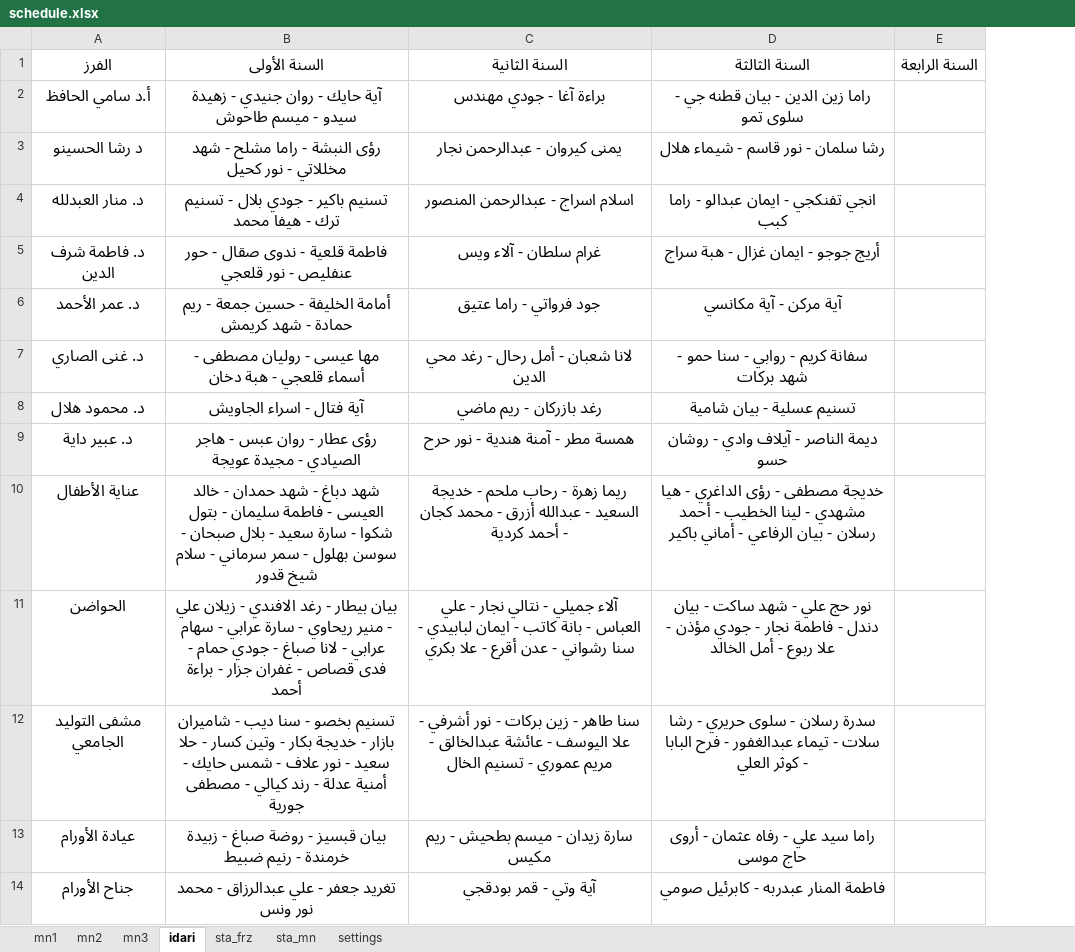
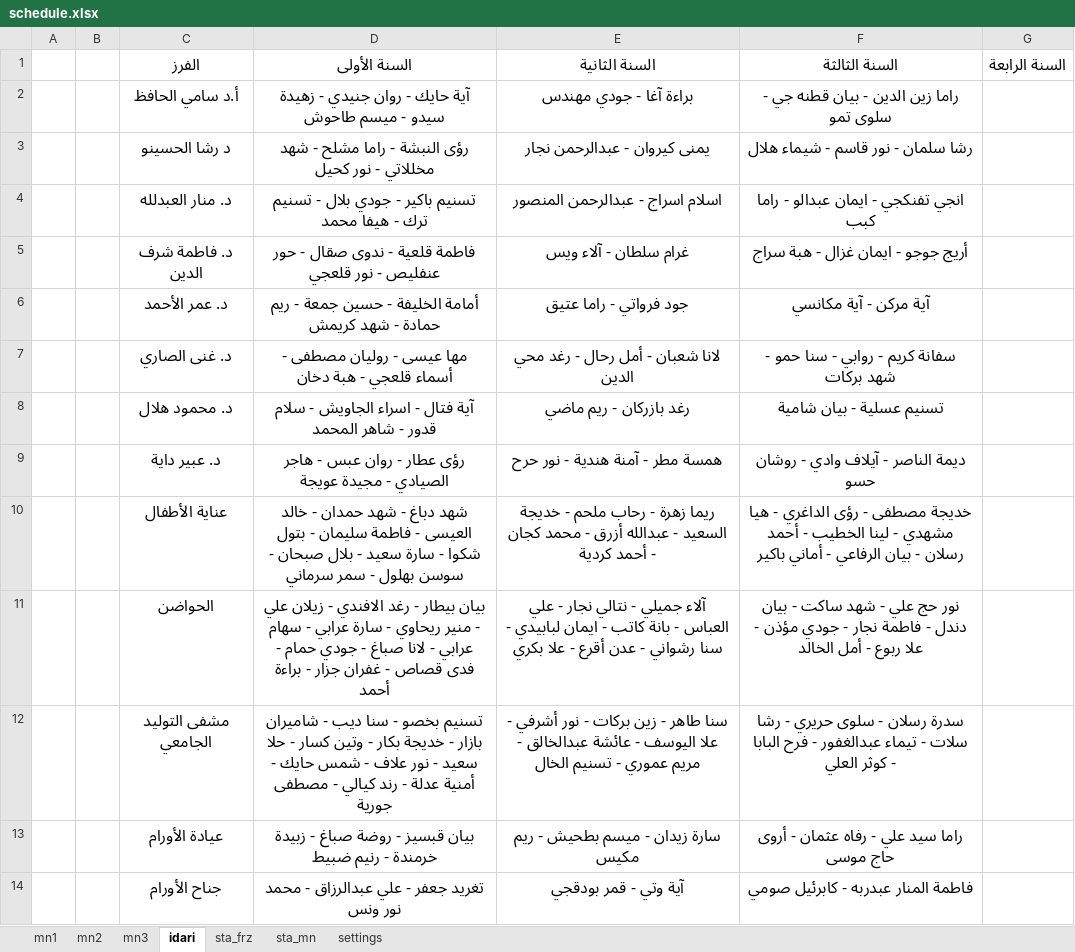
Before and after one commit to AlaaAlali99/alaa.pediatric, an Excel workbook: schedule.xlsx, sheet idari, drawn as a sheet; only a part is shown; values as stored, in another font and other column widths than the file's, no borders; charts and pictures and table styles not drawn; addresses are those after the commit; the diff names each change by its address in the sheet, - before the commit and + after, or states it on an @@ line.

```diff
--- a/schedule.xlsx (sheet idari)
+++ b/schedule.xlsx (sheet idari)
+column A, empty
+column B, empty
-D8: آية فتال - اسراء الجاويش
+D8: آية فتال - اسراء الجاويش - سلام قدور - شاهر المحمد
-D10: …سمر سرماني - سلام شيخ قدور
+D10: …سمر سرماني
```
Also changed, not shown: sheet mn1.
